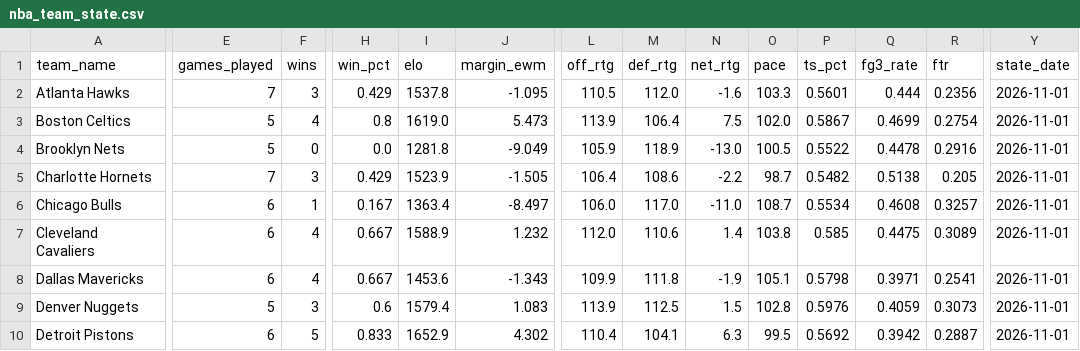
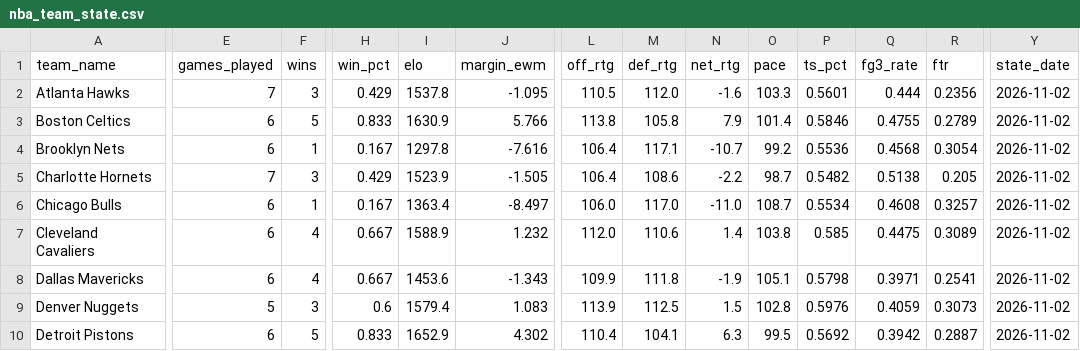
Before and after one commit to edberrouet05/NBA-Playoff-Predictor, a CSV file: data/nba/nba_team_state.csv, drawn as a sheet; only a part is shown, gaps mark what is left out; the diff covers the shown part only; the diff names each change by its address in the sheet, - before the commit and + after, or states it on an @@ line.

```diff
--- a/data/nba/nba_team_state.csv
+++ b/data/nba/nba_team_state.csv
-Y2:Y10 (state_date): 2026-11-01
+Y2:Y10 (state_date): 2026-11-02
-E3:E4 (games_played): 5
+E3:E4 (games_played): 6
-F3 (wins): 4
+F3 (wins): 5
-H3 (win_pct): 0.8
+H3 (win_pct): 0.833
-I3 (elo): 1619.0
+I3 (elo): 1630.9
-J3 (margin_ewm): 5.473
+J3 (margin_ewm): 5.766
-L3 (off_rtg): 113.9
+L3 (off_rtg): 113.8
-M3 (def_rtg): 106.4
+M3 (def_rtg): 105.8
-N3 (net_rtg): 7.5
+N3 (net_rtg): 7.9
-O3 (pace): 102.0
+O3 (pace): 101.4
-P3 (ts_pct): 0.5867
+P3 (ts_pct): 0.5846
-Q3 (fg3_rate): 0.4699
+Q3 (fg3_rate): 0.4755
-R3 (ftr): 0.2754
+R3 (ftr): 0.2789
-F4 (wins): 0
+F4 (wins): 1
-H4 (win_pct): 0.0
+H4 (win_pct): 0.167
-I4 (elo): 1281.8
+I4 (elo): 1297.8
-J4 (margin_ewm): -9.049
+J4 (margin_ewm): -7.616
-L4 (off_rtg): 105.9
+L4 (off_rtg): 106.4
-M4 (def_rtg): 118.9
+M4 (def_rtg): 117.1
-N4 (net_rtg): -13.0
+N4 (net_rtg): -10.7
-O4 (pace): 100.5
+O4 (pace): 99.2
-P4 (ts_pct): 0.5522
+P4 (ts_pct): 0.5536
-Q4 (fg3_rate): 0.4478
+Q4 (fg3_rate): 0.4568
-R4 (ftr): 0.2916
+R4 (ftr): 0.3054
```
Also changed, not shown: 139 edited cells elsewhere in this file, data/nba/nba_game_features_current.csv, data/nba/nba_roster_history.csv, 1 other file.
